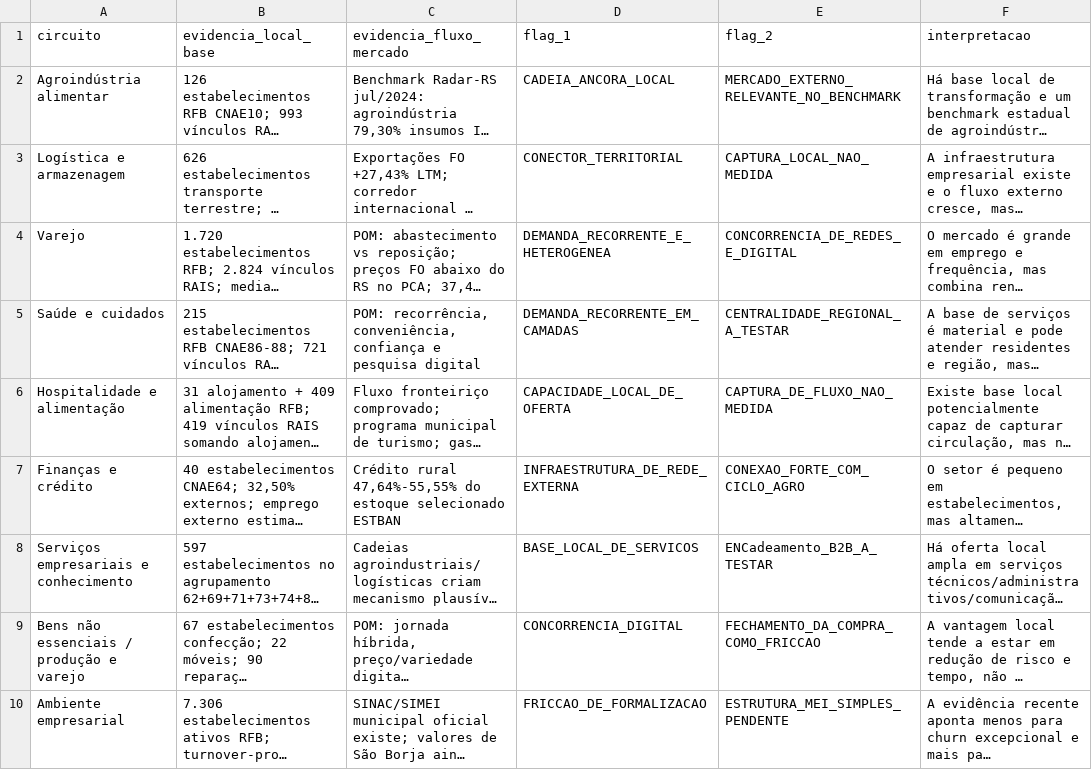
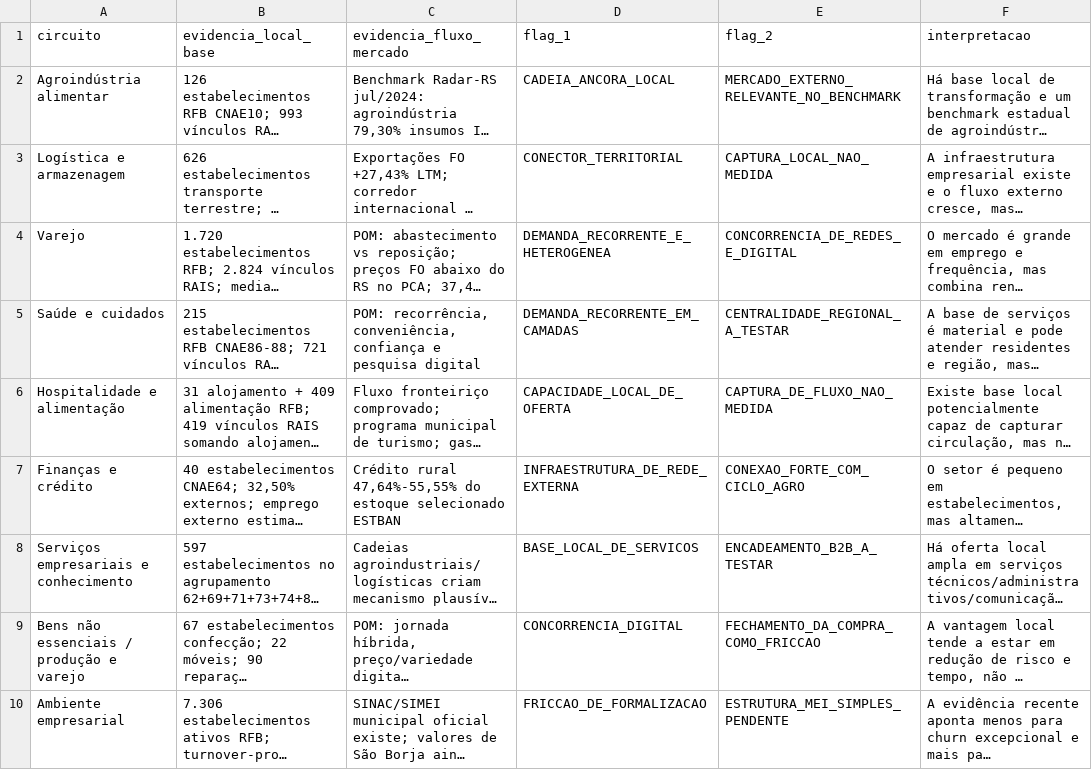
Before and after one commit to fernandossantor/sao-borja-market-intelligence, a CSV file: docs/data_sources/diagnostico_multissetorial_flags_20260918_v001.csv, drawn as a sheet; only a part is shown; long unchanged cells end in …; the diff names each change by its address in the sheet, - before the commit and + after, or states it on an @@ line.

Commit message:
fix: normalize multisector diagnostic flag

```diff
--- a/docs/data_sources/diagnostico_multissetorial_flags_20260918_v001.csv
+++ b/docs/data_sources/diagnostico_multissetorial_flags_20260918_v001.csv
-E8 (flag_2): ENCadeamento_B2B_A_TESTAR
+E8 (flag_2): ENCADEAMENTO_B2B_A_TESTAR
```
